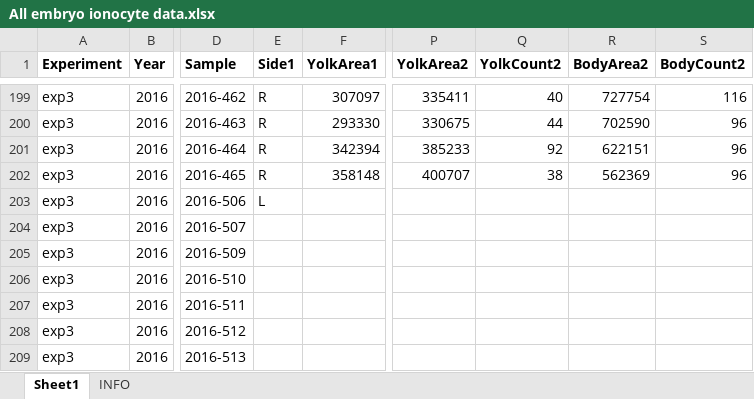
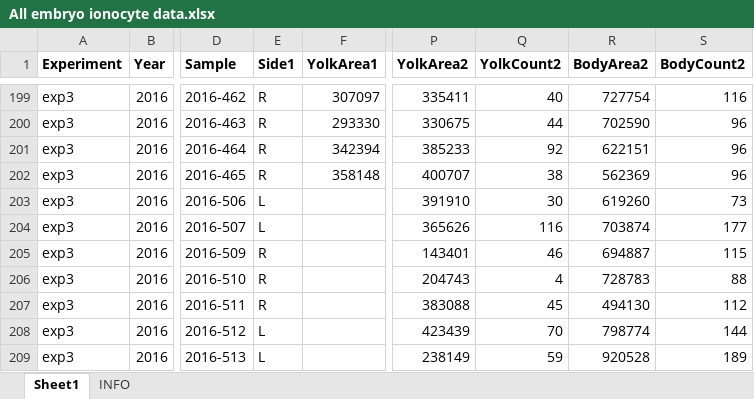
Before and after one commit to tschwemmer/MenidiaOA, an Excel workbook: Ionocyte/All embryo ionocyte data.xlsx, sheet Sheet1, drawn as a sheet; only a part is shown, gaps mark what is left out; values as stored, in another font and other column widths than the file's, no borders; the diff covers the shown part only; the diff names each change by its address in the sheet, - before the commit and + after, or states it on an @@ line.

Commit message:
Added Run 14 duplicates to embryo data

```diff
--- a/Ionocyte/All embryo ionocyte data.xlsx (sheet Sheet1)
+++ b/Ionocyte/All embryo ionocyte data.xlsx (sheet Sheet1)
-P203 (YolkArea2): (empty)
+P203 (YolkArea2): 391910
-Q203 (YolkCount2): (empty)
+Q203 (YolkCount2): 30
-R203 (BodyArea2): (empty)
+R203 (BodyArea2): 619260
-S203 (BodyCount2): (empty)
+S203 (BodyCount2): 73
-E204 (Side1): (empty)
+E204 (Side1): L
-P204 (YolkArea2): (empty)
+P204 (YolkArea2): 365626
-Q204 (YolkCount2): (empty)
+Q204 (YolkCount2): 116
-R204 (BodyArea2): (empty)
+R204 (BodyArea2): 703874
-S204 (BodyCount2): (empty)
+S204 (BodyCount2): 177
-E205:E207 (Side1): (empty)
+E205:E207 (Side1): R
-P205 (YolkArea2): (empty)
+P205 (YolkArea2): 143401
-Q205 (YolkCount2): (empty)
+Q205 (YolkCount2): 46
-R205 (BodyArea2): (empty)
+R205 (BodyArea2): 694887
-S205 (BodyCount2): (empty)
+S205 (BodyCount2): 115
-P206 (YolkArea2): (empty)
+P206 (YolkArea2): 204743
-Q206 (YolkCount2): (empty)
+Q206 (YolkCount2): 4
-R206 (BodyArea2): (empty)
+R206 (BodyArea2): 728783
-S206 (BodyCount2): (empty)
+S206 (BodyCount2): 88
-P207 (YolkArea2): (empty)
+P207 (YolkArea2): 383088
-Q207 (YolkCount2): (empty)
+Q207 (YolkCount2): 45
-R207 (BodyArea2): (empty)
+R207 (BodyArea2): 494130
-S207 (BodyCount2): (empty)
+S207 (BodyCount2): 112
-E208:E209 (Side1): (empty)
+E208:E209 (Side1): L
-P208 (YolkArea2): (empty)
+P208 (YolkArea2): 423439
-Q208 (YolkCount2): (empty)
+Q208 (YolkCount2): 70
-R208 (BodyArea2): (empty)
+R208 (BodyArea2): 798774
-S208 (BodyCount2): (empty)
+S208 (BodyCount2): 144
-P209 (YolkArea2): (empty)
+P209 (YolkArea2): 238149
-Q209 (YolkCount2): (empty)
+Q209 (YolkCount2): 59
-R209 (BodyArea2): (empty)
+R209 (BodyArea2): 920528
-S209 (BodyCount2): (empty)
+S209 (BodyCount2): 189
```
Also changed, not shown: 4 removed rows and 171 edited cells elsewhere in this sheet.
